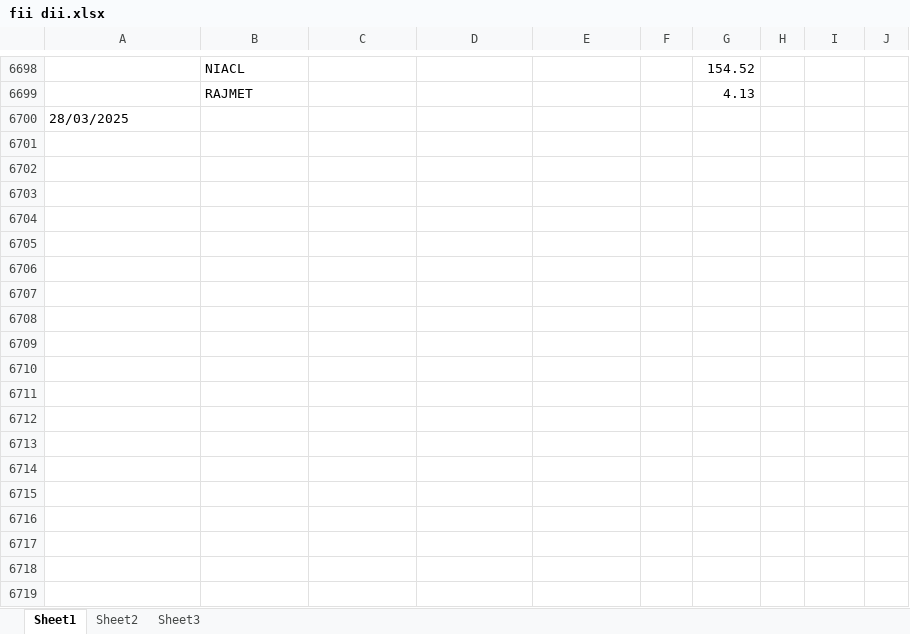
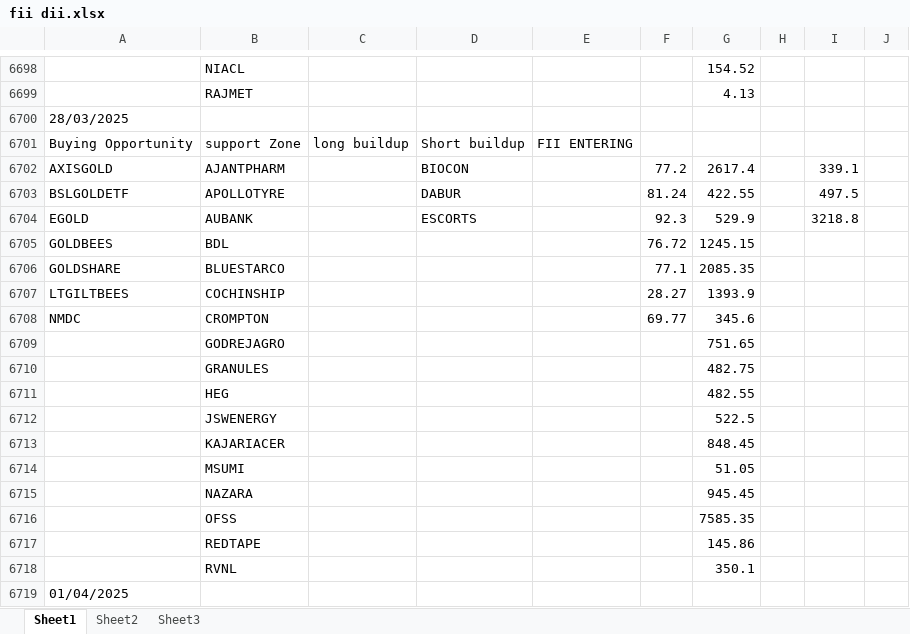
Before and after one commit to amirathor/Story, an Excel workbook: fii dii.xlsx, sheet Sheet1, drawn as a sheet; only a part is shown, gaps mark what is left out; values as stored, in another font and other column widths than the file's, no borders; the diff names each change by its address in the sheet, - before the commit and + after, or states it on an @@ line.

```diff
--- a/fii dii.xlsx (sheet Sheet1)
+++ b/fii dii.xlsx (sheet Sheet1)
+row 6701: Buying Opportunity | support Zone | long buildup | Short buildup | FII ENTERING
+row 6702: AXISGOLD | AJANTPHARM |  | BIOCON |  | 77.2 | 2617.4 |  | 339.1
+row 6703: BSLGOLDETF | APOLLOTYRE |  | DABUR |  | 81.24 | 422.55 |  | 497.5
+row 6704: EGOLD | AUBANK |  | ESCORTS |  | 92.3 | 529.9 |  | 3218.8
+row 6705: GOLDBEES | BDL |  |  |  | 76.72 | 1245.15
+row 6706: GOLDSHARE | BLUESTARCO |  |  |  | 77.1 | 2085.35
+row 6707: LTGILTBEES | COCHINSHIP |  |  |  | 28.27 | 1393.9
+row 6708: NMDC | CROMPTON |  |  |  | 69.77 | 345.6
+row 6709:  | GODREJAGRO |  |  |  |  | 751.65
+row 6710:  | GRANULES |  |  |  |  | 482.75
+row 6711:  | HEG |  |  |  |  | 482.55
+row 6712:  | JSWENERGY |  |  |  |  | 522.5
+row 6713:  | KAJARIACER |  |  |  |  | 848.45
+row 6714:  | MSUMI |  |  |  |  | 51.05
+row 6715:  | NAZARA |  |  |  |  | 945.45
+row 6716:  | OFSS |  |  |  |  | 7585.35
+row 6717:  | REDTAPE |  |  |  |  | 145.86
+row 6718:  | RVNL |  |  |  |  | 350.1
+row 6719: 01/04/2025
```
Also changed, not shown: fidi.xlsx, 2 other files.
